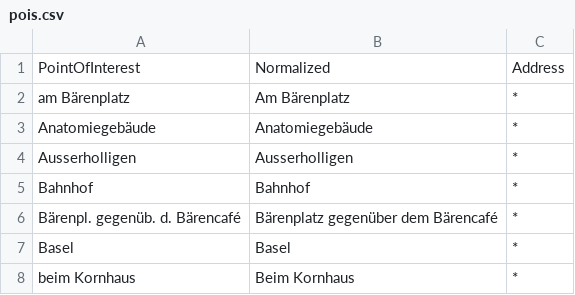
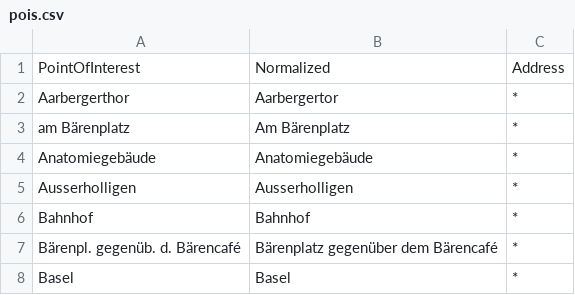
Before and after one commit to brawer/bern-addresses, a CSV file: src/pois.csv, drawn as a sheet; only a part is shown; the shorter side is filled out with more unchanged rows.

Commit message:
Update pois.csv Aarbergerthor

```diff
--- a/src/pois.csv
+++ b/src/pois.csv
@@ -1,2 +1,3 @@
 PointOfInterest,Normalized,Address
+Aarbergerthor,Aarbergertor,*
 am Bärenplatz,Am Bärenplatz,*
```
